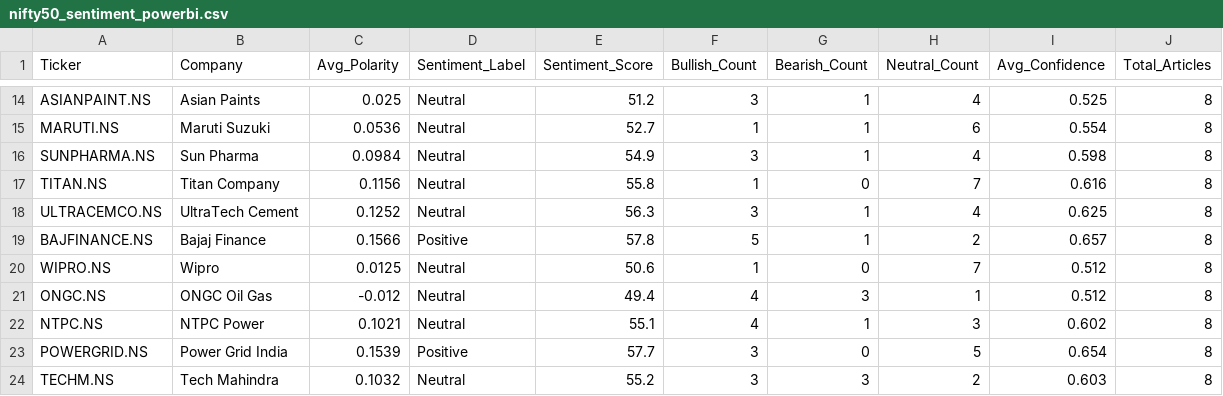
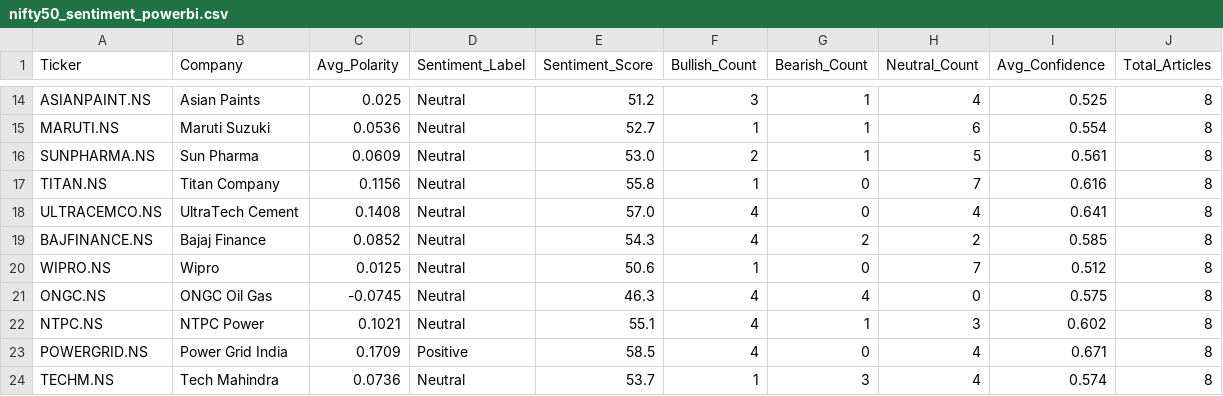
Before and after one commit to Pushkarsinghs/indian_stock-analysis, a CSV file: streamlit_app/data/nifty50_sentiment_powerbi.csv, drawn as a sheet; only a part is shown, gaps mark what is left out; the diff covers the shown part only.

```diff
--- a/streamlit_app/data/nifty50_sentiment_powerbi.csv
+++ b/streamlit_app/data/nifty50_sentiment_powerbi.csv
@@ -15,10 +15,10 @@ ASIANPAINT.NS,Asian Paints,0.025,Neutral,51.2,3,1,4,0.525,8
 MARUTI.NS,Maruti Suzuki,0.0536,Neutral,52.7,1,1,6,0.554,8
-SUNPHARMA.NS,Sun Pharma,0.0984,Neutral,54.9,3,1,4,0.598,8
+SUNPHARMA.NS,Sun Pharma,0.0609,Neutral,53.0,2,1,5,0.561,8
 TITAN.NS,Titan Company,0.1156,Neutral,55.8,1,0,7,0.616,8
-ULTRACEMCO.NS,UltraTech Cement,0.1252,Neutral,56.3,3,1,4,0.625,8
-BAJFINANCE.NS,Bajaj Finance,0.1566,Positive,57.8,5,1,2,0.657,8
+ULTRACEMCO.NS,UltraTech Cement,0.1408,Neutral,57.0,4,0,4,0.641,8
+BAJFINANCE.NS,Bajaj Finance,0.0852,Neutral,54.3,4,2,2,0.585,8
 WIPRO.NS,Wipro,0.0125,Neutral,50.6,1,0,7,0.512,8
-ONGC.NS,ONGC Oil Gas,-0.012,Neutral,49.4,4,3,1,0.512,8
+ONGC.NS,ONGC Oil Gas,-0.0745,Neutral,46.3,4,4,0,0.575,8
 NTPC.NS,NTPC Power,0.1021,Neutral,55.1,4,1,3,0.602,8
-POWERGRID.NS,Power Grid India,0.1539,Positive,57.7,3,0,5,0.654,8
-TECHM.NS,Tech Mahindra,0.1032,Neutral,55.2,3,3,2,0.603,8
+POWERGRID.NS,Power Grid India,0.1709,Positive,58.5,4,0,4,0.671,8
+TECHM.NS,Tech Mahindra,0.0736,Neutral,53.7,1,3,4,0.574,8
```
Also changed, not shown: 110 edited cells elsewhere in this file, streamlit_app/data/latest_signals.csv, streamlit_app/data/nifty50_headlines_powerbi.csv, 4 other files.
